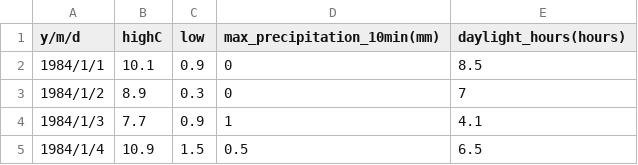
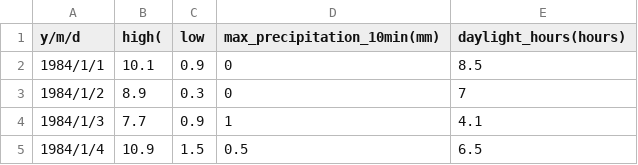
Before and after one commit to rrRIOoo/data_cache, a CSV file: tokyo_data.csv, drawn as a sheet; only a part is shown.

Commit message:
Update tokyo_data.csv

```diff
--- a/tokyo_data.csv
+++ b/tokyo_data.csv
@@ -1,2 +1,2 @@
-y/m/d,highC,low,max_precipitation_10min(mm),daylight_hours(hours)
+y/m/d,high(,low,max_precipitation_10min(mm),daylight_hours(hours)
 1984/1/1,10.1,0.9,0,8.5
```
